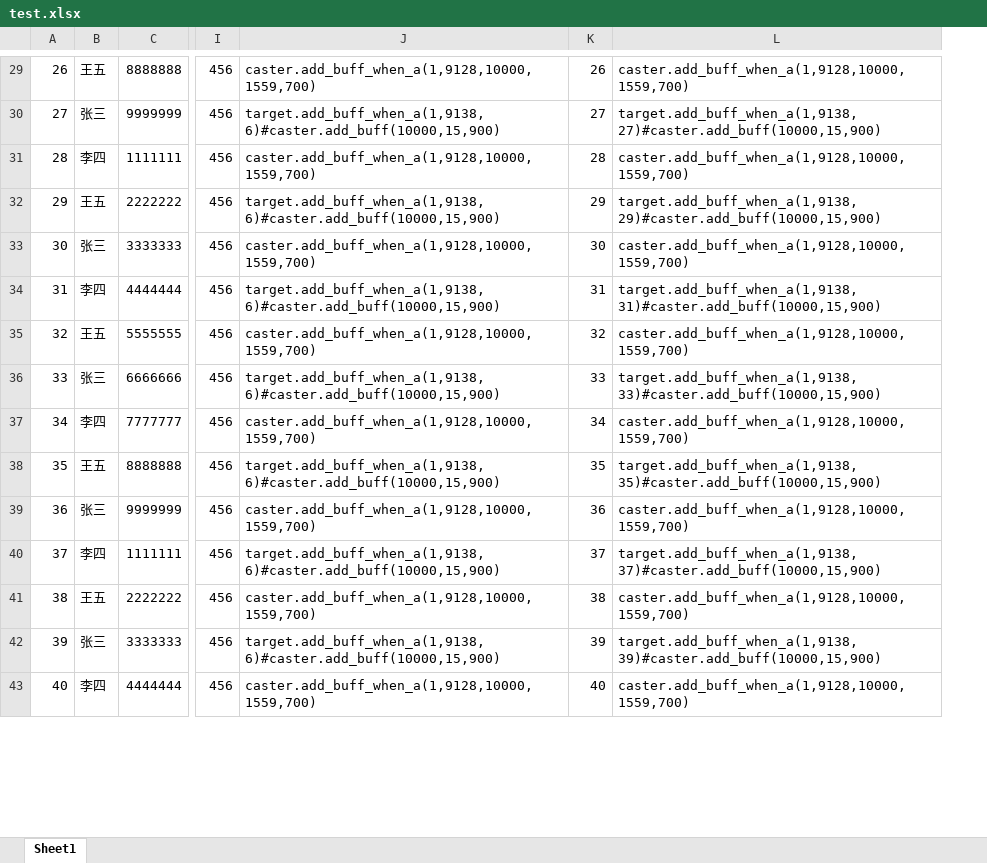
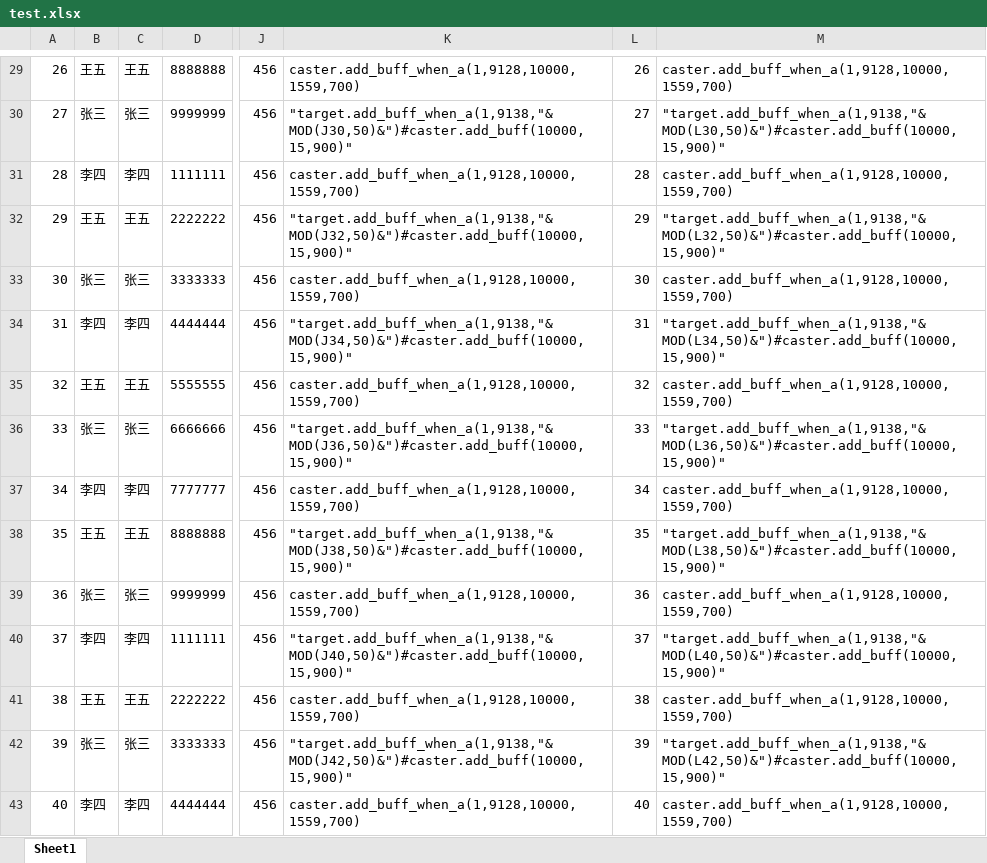
Before and after one commit to sharpwind612/ExcelEditPanel, an Excel workbook: Assets/Data/test.xlsx, sheet Sheet1, drawn as a sheet; only a part is shown, gaps mark what is left out; values as stored, in another font and other column widths than the file's, no borders; addresses are those after the commit; the diff covers the shown part only; the diff names each change by its address in the sheet, - before the commit and + after, or states it on an @@ line.

```diff
--- a/Assets/Data/test.xlsx (sheet Sheet1)
+++ b/Assets/Data/test.xlsx (sheet Sheet1)
+column C, rows 29-43: 王五 | 张三 | 李四 | 王五 | 张三 | 李四 | 王五 | 张三 | 李四 | 王五 | 张三 | 李四 | 王五 | 张三 | 李四
-K30: target.add_buff_when_a(1,9138,6)#caster.add_buff(10000,15,900)
+K30: "target.add_buff_when_a(1,9138,"&MOD(J30,50)&")#caster.add_buff(10000,15,900)"
-M30: target.add_buff_when_a(1,9138,27)#caster.add_buff(10000,15,900)
+M30: "target.add_buff_when_a(1,9138,"&MOD(L30,50)&")#caster.add_buff(10000,15,900)"
-K32: target.add_buff_when_a(1,9138,6)#caster.add_buff(10000,15,900)
+K32: "target.add_buff_when_a(1,9138,"&MOD(J32,50)&")#caster.add_buff(10000,15,900)"
-M32: target.add_buff_when_a(1,9138,29)#caster.add_buff(10000,15,900)
+M32: "target.add_buff_when_a(1,9138,"&MOD(L32,50)&")#caster.add_buff(10000,15,900)"
-K34: target.add_buff_when_a(1,9138,6)#caster.add_buff(10000,15,900)
+K34: "target.add_buff_when_a(1,9138,"&MOD(J34,50)&")#caster.add_buff(10000,15,900)"
-M34: target.add_buff_when_a(1,9138,31)#caster.add_buff(10000,15,900)
+M34: "target.add_buff_when_a(1,9138,"&MOD(L34,50)&")#caster.add_buff(10000,15,900)"
-K36: target.add_buff_when_a(1,9138,6)#caster.add_buff(10000,15,900)
+K36: "target.add_buff_when_a(1,9138,"&MOD(J36,50)&")#caster.add_buff(10000,15,900)"
-M36: target.add_buff_when_a(1,9138,33)#caster.add_buff(10000,15,900)
+M36: "target.add_buff_when_a(1,9138,"&MOD(L36,50)&")#caster.add_buff(10000,15,900)"
-K38: target.add_buff_when_a(1,9138,6)#caster.add_buff(10000,15,900)
+K38: "target.add_buff_when_a(1,9138,"&MOD(J38,50)&")#caster.add_buff(10000,15,900)"
-M38: target.add_buff_when_a(1,9138,35)#caster.add_buff(10000,15,900)
+M38: "target.add_buff_when_a(1,9138,"&MOD(L38,50)&")#caster.add_buff(10000,15,900)"
-K40: target.add_buff_when_a(1,9138,6)#caster.add_buff(10000,15,900)
+K40: "target.add_buff_when_a(1,9138,"&MOD(J40,50)&")#caster.add_buff(10000,15,900)"
-M40: target.add_buff_when_a(1,9138,37)#caster.add_buff(10000,15,900)
+M40: "target.add_buff_when_a(1,9138,"&MOD(L40,50)&")#caster.add_buff(10000,15,900)"
-K42: target.add_buff_when_a(1,9138,6)#caster.add_buff(10000,15,900)
+K42: "target.add_buff_when_a(1,9138,"&MOD(J42,50)&")#caster.add_buff(10000,15,900)"
-M42: target.add_buff_when_a(1,9138,39)#caster.add_buff(10000,15,900)
+M42: "target.add_buff_when_a(1,9138,"&MOD(L42,50)&")#caster.add_buff(10000,15,900)"
```
Also changed, not shown: 46 edited cells elsewhere in this sheet, Assets/Data/fieldRule.xlsx, 2 other files.
